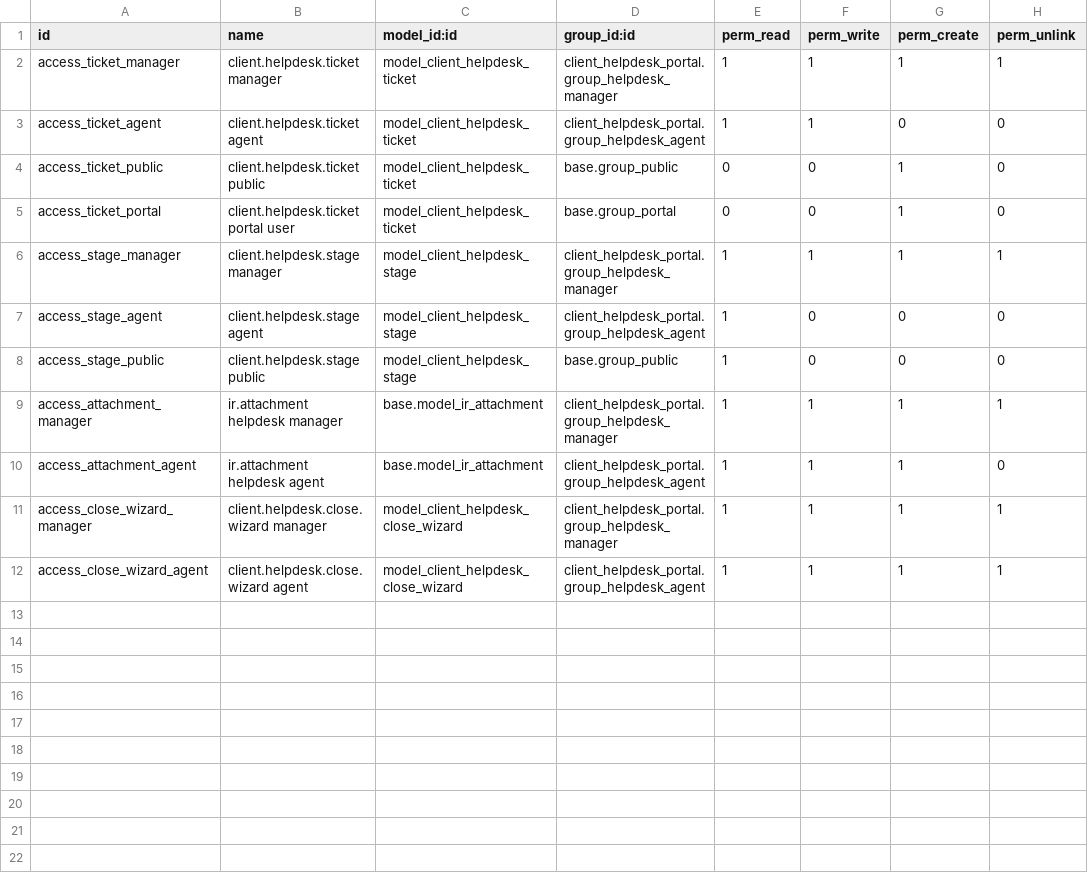
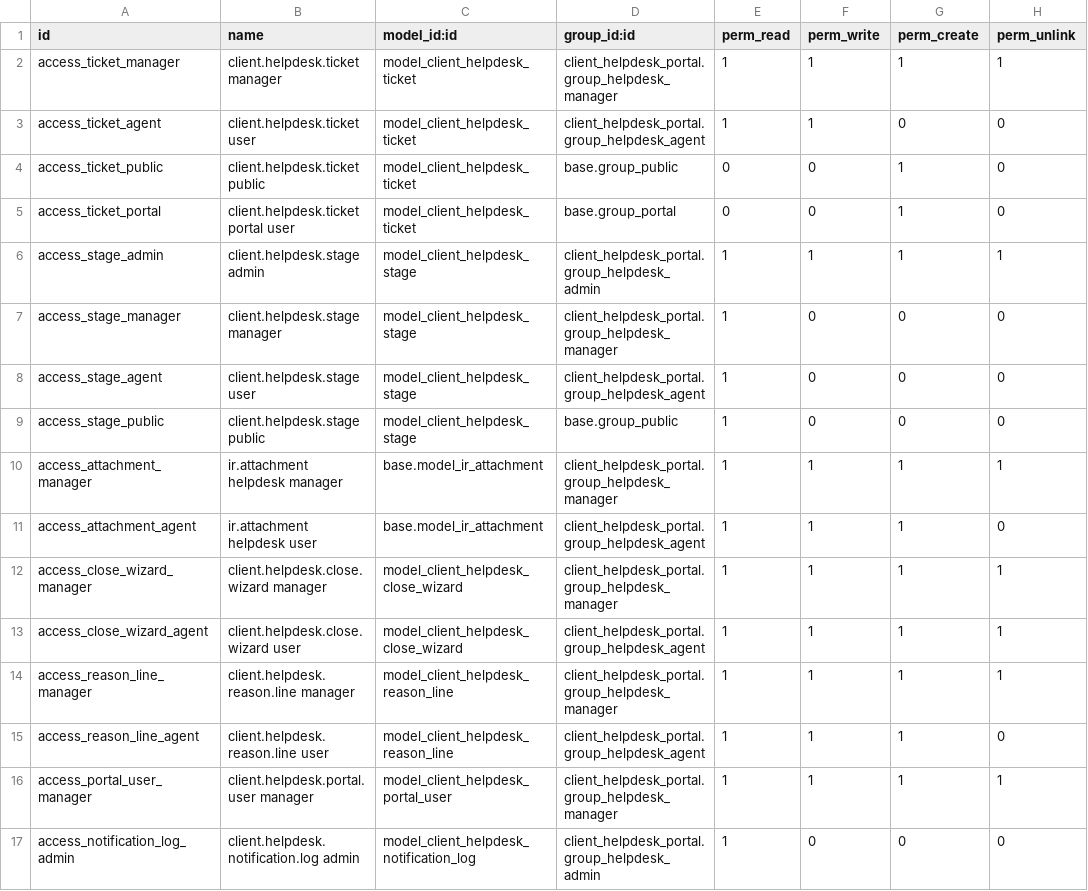
Before and after one commit to rohitkrishna-kgrn/odoo18, a CSV file: client_helpdesk_portal/security/ir.model.access.csv, drawn as a sheet.

```diff
--- a/client_helpdesk_portal/security/ir.model.access.csv
+++ b/client_helpdesk_portal/security/ir.model.access.csv
@@ -2,11 +2,16 @@ id,name,model_id:id,group_id:id,perm_read,perm_write,perm_create,perm_unlink
 access_ticket_manager,client.helpdesk.ticket manager,model_client_helpdesk_ticket,client_helpdesk_portal.group_helpdesk_manager,1,1,1,1
-access_ticket_agent,client.helpdesk.ticket agent,model_client_helpdesk_ticket,client_helpdesk_portal.group_helpdesk_agent,1,1,0,0
+access_ticket_agent,client.helpdesk.ticket user,model_client_helpdesk_ticket,client_helpdesk_portal.group_helpdesk_agent,1,1,0,0
 access_ticket_public,client.helpdesk.ticket public,model_client_helpdesk_ticket,base.group_public,0,0,1,0
 access_ticket_portal,client.helpdesk.ticket portal user,model_client_helpdesk_ticket,base.group_portal,0,0,1,0
-access_stage_manager,client.helpdesk.stage manager,model_client_helpdesk_stage,client_helpdesk_portal.group_helpdesk_manager,1,1,1,1
-access_stage_agent,client.helpdesk.stage agent,model_client_helpdesk_stage,client_helpdesk_portal.group_helpdesk_agent,1,0,0,0
+access_stage_admin,client.helpdesk.stage admin,model_client_helpdesk_stage,client_helpdesk_portal.group_helpdesk_admin,1,1,1,1
+access_stage_manager,client.helpdesk.stage manager,model_client_helpdesk_stage,client_helpdesk_portal.group_helpdesk_manager,1,0,0,0
+access_stage_agent,client.helpdesk.stage user,model_client_helpdesk_stage,client_helpdesk_portal.group_helpdesk_agent,1,0,0,0
 access_stage_public,client.helpdesk.stage public,model_client_helpdesk_stage,base.group_public,1,0,0,0
 access_attachment_manager,ir.attachment helpdesk manager,base.model_ir_attachment,client_helpdesk_portal.group_helpdesk_manager,1,1,1,1
-access_attachment_agent,ir.attachment helpdesk agent,base.model_ir_attachment,client_helpdesk_portal.group_helpdesk_agent,1,1,1,0
+access_attachment_agent,ir.attachment helpdesk user,base.model_ir_attachment,client_helpdesk_portal.group_helpdesk_agent,1,1,1,0
 access_close_wizard_manager,client.helpdesk.close.wizard manager,model_client_helpdesk_close_wizard,client_helpdesk_portal.group_helpdesk_manager,1,1,1,1
-access_close_wizard_agent,client.helpdesk.close.wizard agent,model_client_helpdesk_close_wizard,client_helpdesk_portal.group_helpdesk_agent,1,1,1,1
+access_close_wizard_agent,client.helpdesk.close.wizard user,model_client_helpdesk_close_wizard,client_helpdesk_portal.group_helpdesk_agent,1,1,1,1
+access_reason_line_manager,client.helpdesk.reason.line manager,model_client_helpdesk_reason_line,client_helpdesk_portal.group_helpdesk_manager,1,1,1,1
+access_reason_line_agent,client.helpdesk.reason.line user,model_client_helpdesk_reason_line,client_helpdesk_portal.group_helpdesk_agent,1,1,1,0
+access_portal_user_manager,client.helpdesk.portal.user manager,model_client_helpdesk_portal_user,client_helpdesk_portal.group_helpdesk_manager,1,1,1,1
+access_notification_log_admin,client.helpdesk.notification.log admin,model_client_helpdesk_notification_log,client_helpdesk_portal.group_helpdesk_admin,1,0,0,0
```
Also changed, not shown: 50 other files.
